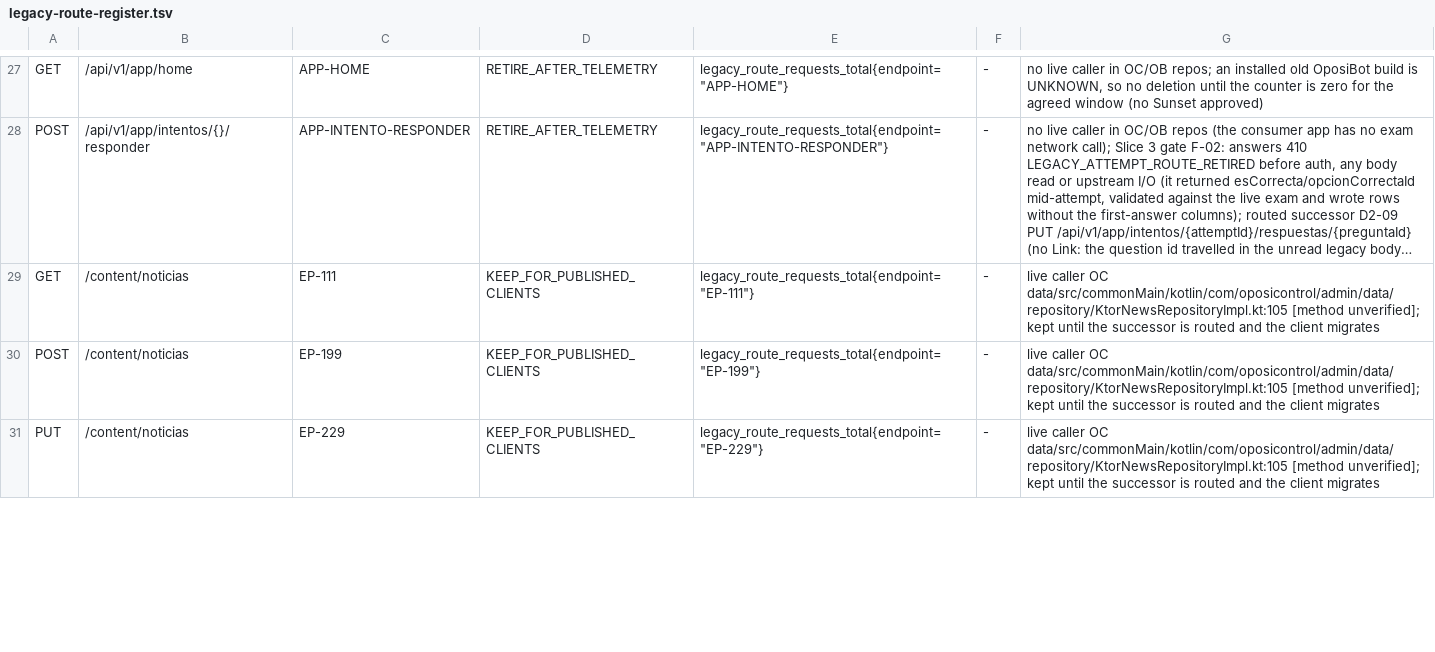
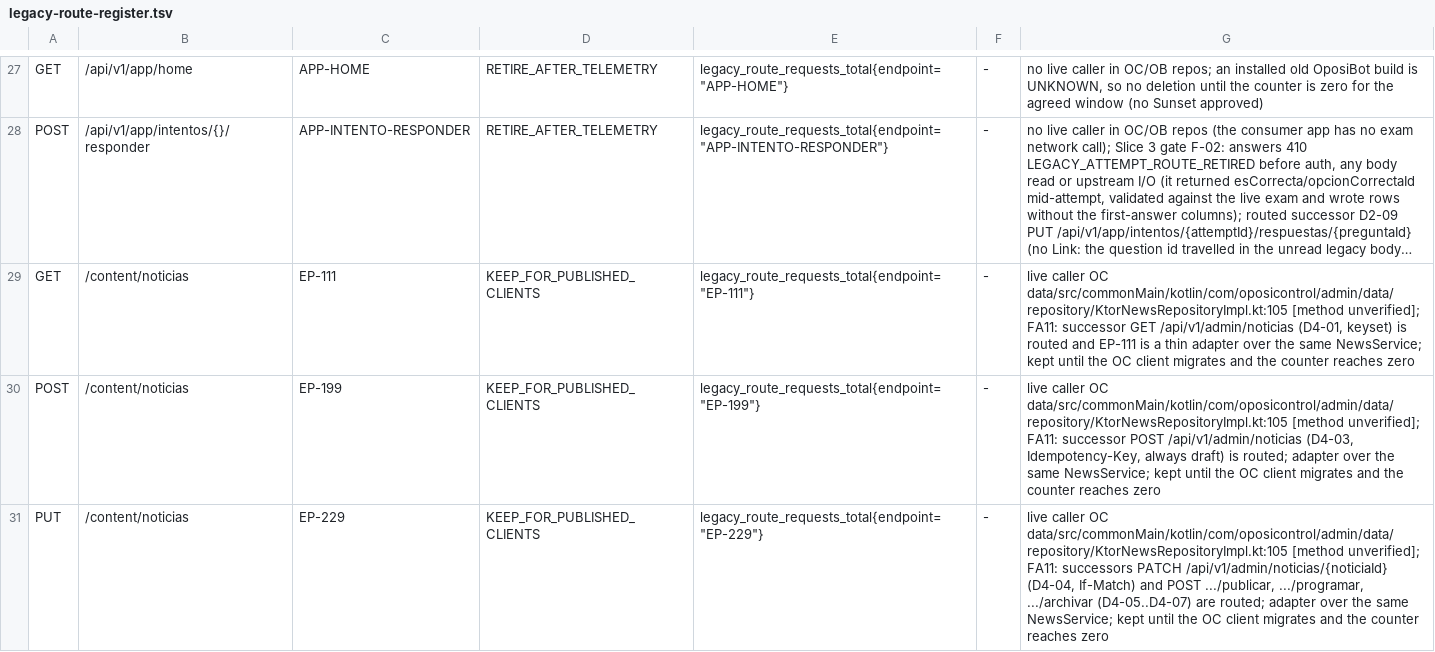
Before and after one commit to franreke05/OposiControl, a TSV file: docs/integration/api-redesign/legacy-route-register.tsv, drawn as a sheet; only a part is shown, gaps mark what is left out; long unchanged cells end in …; the diff covers the shown part only; the diff names each change by its address in the sheet, - before the commit and + after, or states it on an @@ line.

```diff
--- a/docs/integration/api-redesign/legacy-route-register.tsv
+++ b/docs/integration/api-redesign/legacy-route-register.tsv
-G29: …[method unverified]; kept until the successor is routed and the client migrates
+G29: …[method unverified]; FA11: successor GET /api/v1/admin/noticias (D4-01, keyset) is routed and EP-111 is a thin adapter over the same NewsService; kept until the OC client migrates and the counter reaches zero
-G30: …[method unverified]; kept until the successor is routed and the client migrates
+G30: …[method unverified]; FA11: successor POST /api/v1/admin/noticias (D4-03, Idempotency-Key, always draft) is routed; adapter over the same NewsService; kept until the OC client migrates and the counter reaches zero
-G31: …[method unverified]; kept until the successor is routed and the client migrates
+G31: …[method unverified]; FA11: successors PATCH /api/v1/admin/noticias/{noticiaId} (D4-04, If-Match) and POST .../publicar, .../programar, .../archivar (D4-05..D4-07) are routed; adapter over the same NewsService; kept until the OC client migrates and the counter reaches zero
```
Also changed, not shown: 4 edited cells elsewhere in this file, ops/inventory/route-profiles.tsv, 13 other files.
